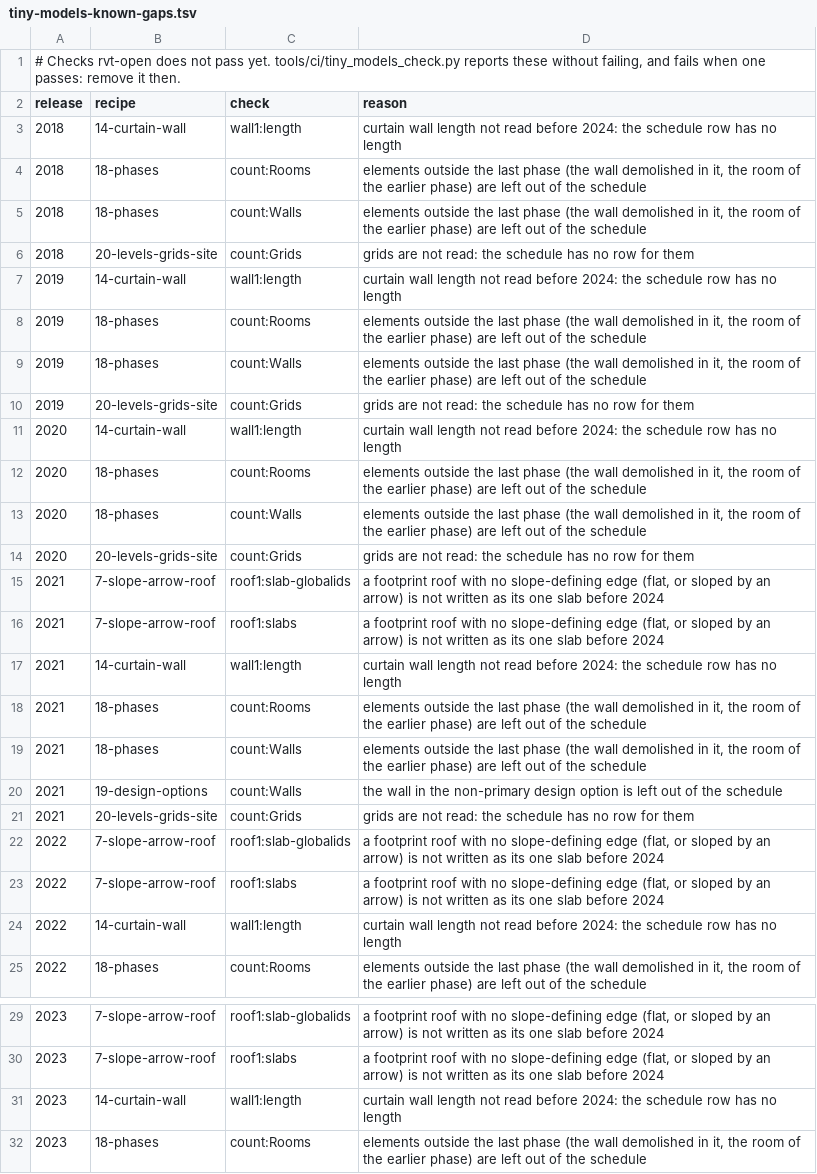
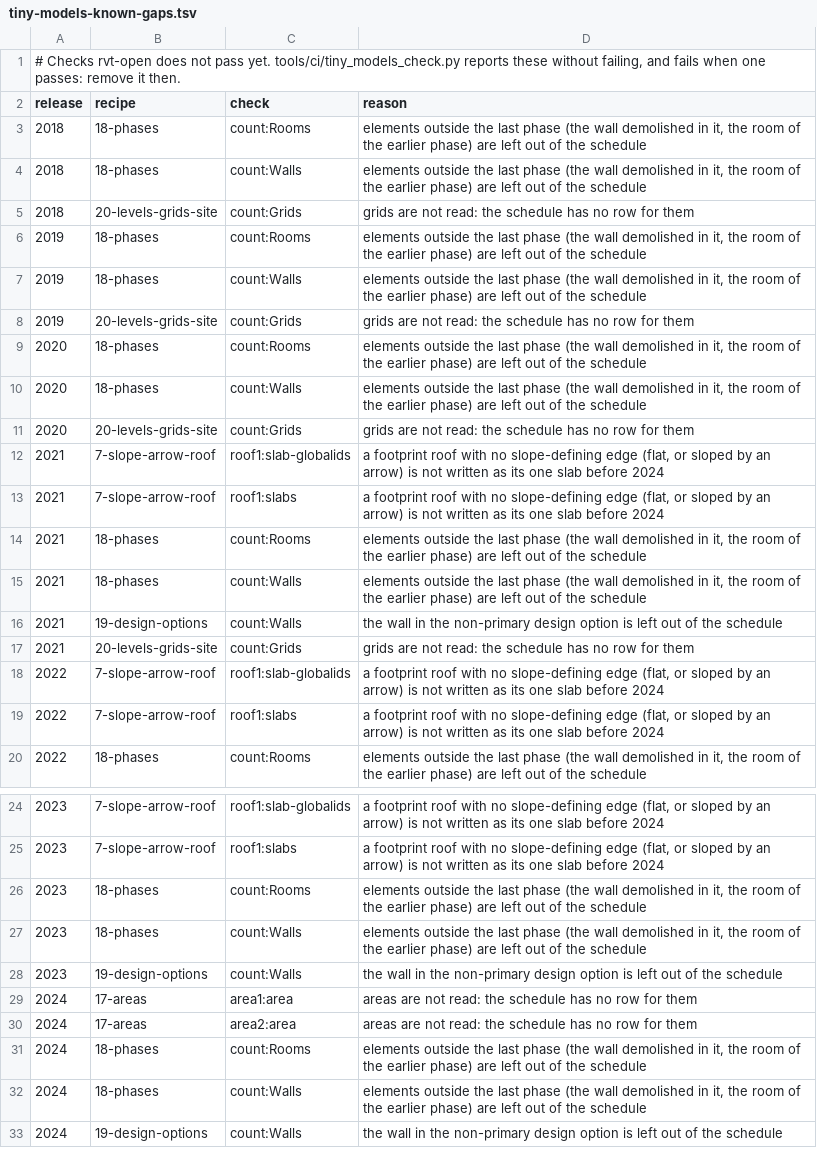
Before and after one commit to helenkwok/rvt-open, a TSV file: tools/ci/tiny-models-known-gaps.tsv, drawn as a sheet; only a part is shown, gaps mark what is left out; the shorter side is filled out with more unchanged rows; the diff names each change by its address in the sheet, - before the commit and + after, or states it on an @@ line.

Commit message:
Reader updates: tube beams, older wall joins, curtain wall doors (#44)
* Reader updates: tube beams, older wall joins, curtain wall doors

A beam of a rectangular tube type is drawn as that tube with its six base
quantities. Revit 2015 to 2023 wall records give their control joins, so
those walls take their Length. A door set in a curtain wall is placed on
Revit's axes from the wall its record names and that wall's flip. A door's
opening in a second wall along its own is cut ten feet deep about the
door's opening face where both walls span the same heights. Wall ends
count walls the end rule does not read. Turned walls and walls with
unfilled openings get their side areas. Revit 2025 to 2027 stair landings
take their type's name and family. A beam whose partition copies disagree
takes its current copy's location line. The partition scanner caps its
candidates by default.

* Indent a stair landing doc list item

* Curtain wall Length on 2018 to 2023 tiny models now passes

* Nordic office concrete gains one beam Axis map

* Name the tube beams as the source of the added Axis map

* Nordic office concrete: the tube beams' third map and type

* Review fixes: wall end guards, curtain wall door axes, research scripts

A wall whose two ends are pulled in past each other keeps its body. An
unread wall with no location is searched unturned, as the writer places
it. An end refusal also counts an inward face as evidence. The door axis
pass runs where only curtain walls give a direction. The type map script
leaves out a probe that did not finish and keeps its fallback pairs before
2024; both new save scripts import on Python 3.8. The tube beam and wall
join changelog entries state what this tree's scorers and code show.

* Put the annotations import after the save scripts' docstrings

```diff
--- a/tools/ci/tiny-models-known-gaps.tsv
+++ b/tools/ci/tiny-models-known-gaps.tsv
-row 3: 2018 | 14-curtain-wall | wall1:length | curtain wall length not read before 2024: the schedule row has no length
-row 7: 2019 | 14-curtain-wall | wall1:length | curtain wall length not read before 2024: the schedule row has no length
-row 11: 2020 | 14-curtain-wall | wall1:length | curtain wall length not read before 2024: the schedule row has no length
-row 17: 2021 | 14-curtain-wall | wall1:length | curtain wall length not read before 2024: the schedule row has no length
-row 24: 2022 | 14-curtain-wall | wall1:length | curtain wall length not read before 2024: the schedule row has no length
-row 31: 2023 | 14-curtain-wall | wall1:length | curtain wall length not read before 2024: the schedule row has no length
```
Also changed, not shown: 41 other files.
